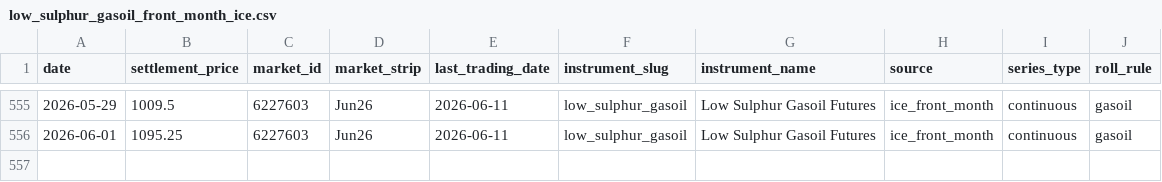
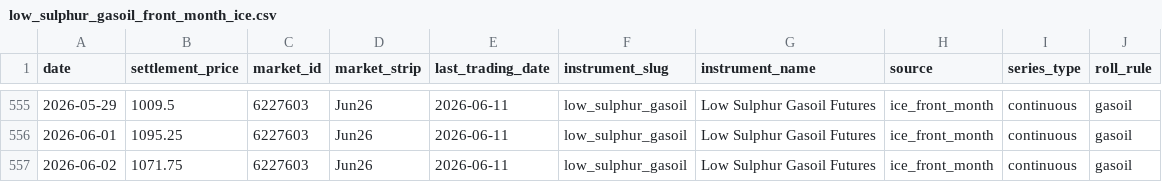
Before and after one commit to em-sig-git/ice-data-tracker, a CSV file: data/derived/low_sulphur_gasoil_front_month_ice.csv, drawn as a sheet; only a part is shown, gaps mark what is left out.

```diff
--- a/data/derived/low_sulphur_gasoil_front_month_ice.csv
+++ b/data/derived/low_sulphur_gasoil_front_month_ice.csv
@@ -556 +556,2 @@
 2026-06-01;1095.25;6227603;Jun26;2026-06-11;low_sulphur_gasoil;Low Sulphur Gasoil Futures;ice_front_month;continuous;gasoil
+2026-06-02;1071.75;6227603;Jun26;2026-06-11;low_sulphur_gasoil;Low Sulphur Gasoil Futures;ice_front_month;continuous;gasoil
```
Also changed, not shown: data/derived/brent_crude_front_month_ice.csv, data/historical/brent_crude_historical.csv, 3 other files.
